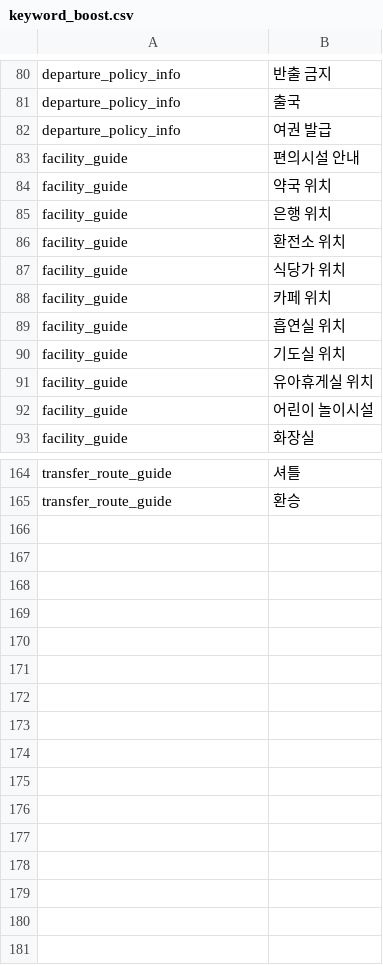
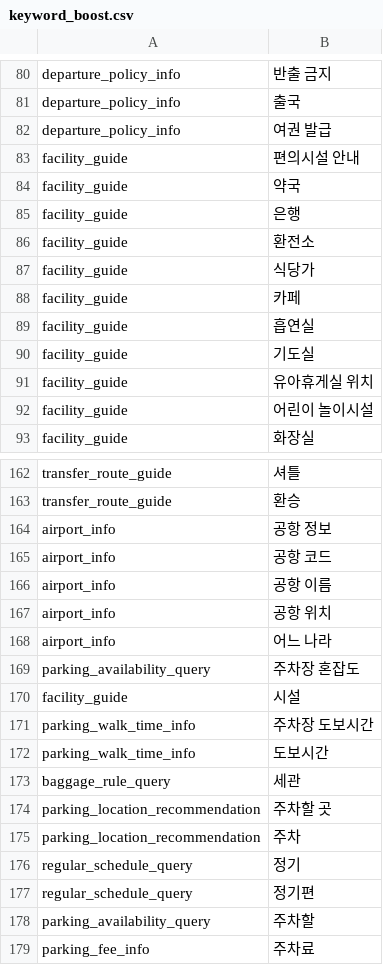
Before and after one commit to aivleCloudNative0715/ICN-AI-chatbot, a CSV file: ai/intent_classifier/Old_data/keyword_boost.csv (was ai/intent_classifier/keyword_boost.csv), drawn as a sheet; only a part is shown, gaps mark what is left out; the diff covers the shown part only.

Commit message:
feat: slot 데이터 정밀화 및 누락 의도 추가, 모델 학습 수행 (Intent Acc: 0.987, Slot Acc: 0.942)
- slot 데이터를 더 상세하게 생성하도록 전처리 및 학습 코드 개선
- 주차장 도보 시간/거리, 공항 정보 등 누락된 의도 추가 및 처리
- intent + slot 통합 학습 진행 및 모델 성능 향상
- 📈 Best Intent Accuracy: 0.9879
- 📈 Best Slot Accuracy: 0.9426

```diff
--- a/ai/intent_classifier/keyword_boost.csv
+++ b/ai/intent_classifier/Old_data/keyword_boost.csv
@@ -83,9 +83,9 @@ departure_policy_info,여권 발급
 facility_guide,편의시설 안내
-facility_guide,약국 위치
-facility_guide,은행 위치
-facility_guide,환전소 위치
-facility_guide,식당가 위치
-facility_guide,카페 위치
-facility_guide,흡연실 위치
-facility_guide,기도실 위치
+facility_guide,약국
+facility_guide,은행
+facility_guide,환전소
+facility_guide,식당가
+facility_guide,카페
+facility_guide,흡연실
+facility_guide,기도실
 facility_guide,유아휴게실 위치
@@ -165 +163,17 @@ transfer_route_guide,셔틀
 transfer_route_guide,환승
+airport_info,공항 정보
+airport_info,공항 코드
+airport_info,공항 이름
+airport_info,공항 위치
+airport_info,어느 나라
+parking_availability_query,주차장 혼잡도
+facility_guide,시설
+parking_walk_time_info,주차장 도보시간
+parking_walk_time_info,도보시간
+baggage_rule_query,세관
+parking_location_recommendation,주차할 곳
+parking_location_recommendation,주차
+regular_schedule_query,정기
+regular_schedule_query,정기편
+parking_availability_query,주차할
+parking_fee_info,주차료
```
Also changed, not shown: 2 removed rows and 1 moved row elsewhere in this file, 9 other files.
